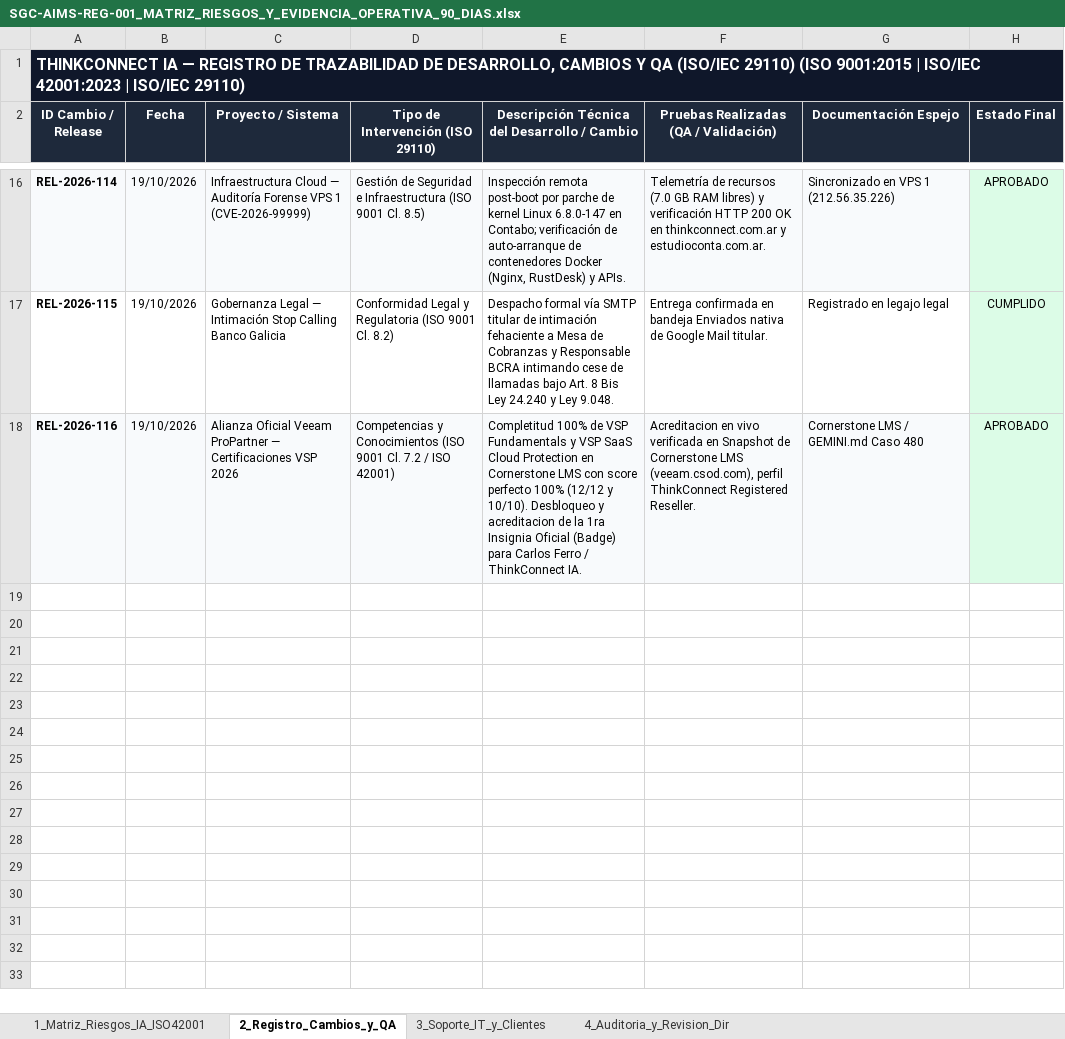
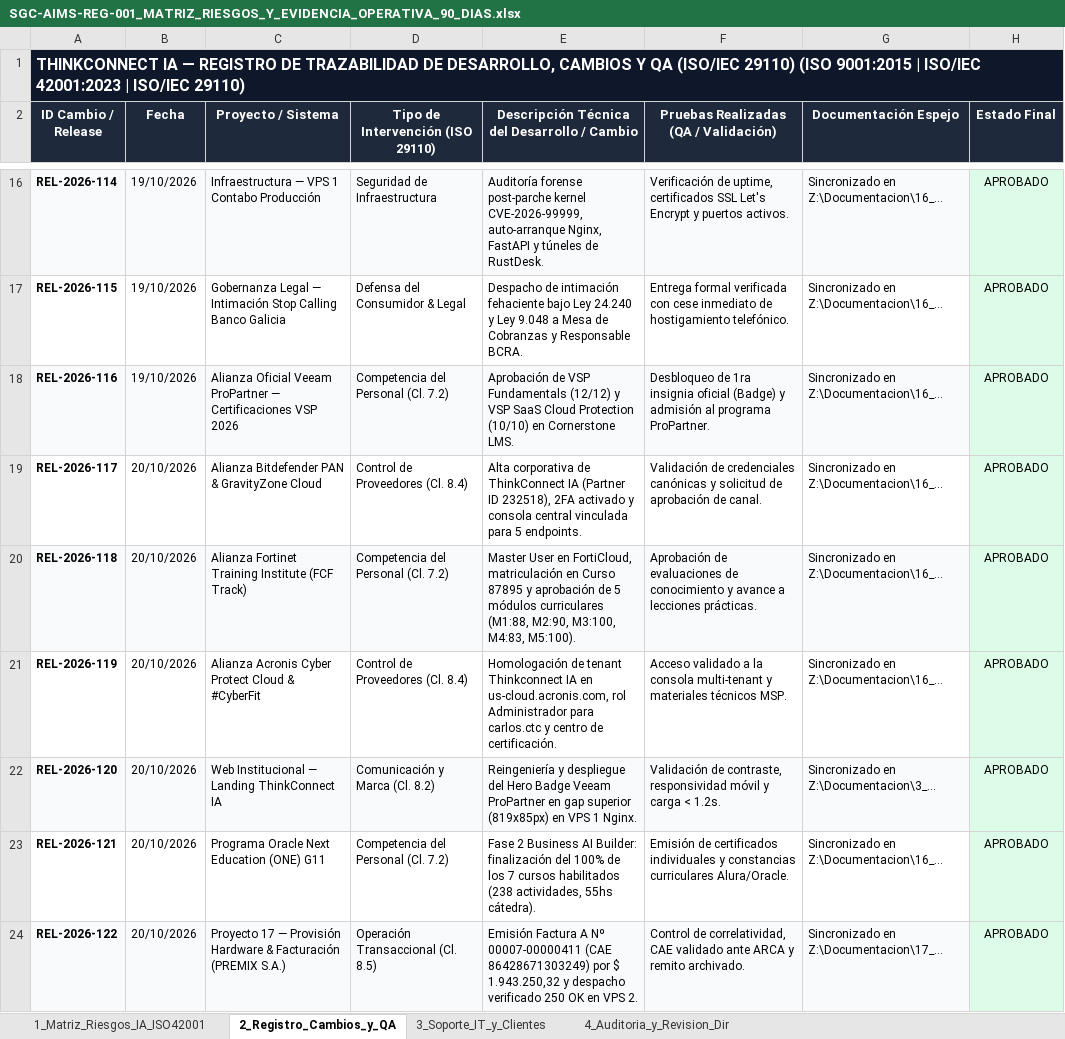
Before and after one commit to charliemza/thinkconnect-sgc-iso-9001-42001, an Excel workbook: SGC-AIMS-REG-001_MATRIZ_RIESGOS_Y_EVIDENCIA_OPERATIVA_90_DIAS.xlsx, sheet 2_Registro_Cambios_y_QA, drawn as a sheet; only a part is shown, gaps mark what is left out; values as stored, in another font and other column widths than the file's, no borders; the diff covers the shown part only; the diff names each change by its address in the sheet, - before the commit and + after, or states it on an @@ line.

```diff
--- a/SGC-AIMS-REG-001_MATRIZ_RIESGOS_Y_EVIDENCIA_OPERATIVA_90_DIAS.xlsx (sheet 2_Registro_Cambios_y_QA)
+++ b/SGC-AIMS-REG-001_MATRIZ_RIESGOS_Y_EVIDENCIA_OPERATIVA_90_DIAS.xlsx (sheet 2_Registro_Cambios_y_QA)
-C16 (Proyecto / Sistema): Infraestructura Cloud — Auditoría Forense VPS 1 (CVE-2026-99999)
+C16 (Proyecto / Sistema): Infraestructura — VPS 1 Contabo Producción
-D16 (Tipo de Intervención (ISO 29110)): Gestión de Seguridad e Infraestructura (ISO 9001 Cl. 8.5)
+D16 (Tipo de Intervención (ISO 29110)): Seguridad de Infraestructura
-E16: Inspección remota post-boot por parche de kernel Linux 6.8.0-147 en Contabo; verificación de auto-arranque de contenedores Docker (Nginx, RustDesk) y APIs.
+E16: Auditoría forense post-parche kernel CVE-2026-99999, auto-arranque Nginx, FastAPI y túneles de RustDesk.
-F16: Telemetría de recursos (7.0 GB RAM libres) y verificación HTTP 200 OK en thinkconnect.com.ar y estudioconta.com.ar.
+F16: Verificación de uptime, certificados SSL Let's Encrypt y puertos activos.
-G16 (Documentación Espejo): Sincronizado en VPS 1 (212.56.35.226)
+G16 (Documentación Espejo): Sincronizado en Z:\Documentacion\16_...
-D17 (Tipo de Intervención (ISO 29110)): Conformidad Legal y Regulatoria (ISO 9001 Cl. 8.2)
+D17 (Tipo de Intervención (ISO 29110)): Defensa del Consumidor & Legal
-E17: Despacho formal vía SMTP titular de intimación fehaciente a Mesa de Cobranzas y Responsable BCRA intimando cese de llamadas bajo Art. 8 Bis Ley 24.240 y Ley 9.048.
+E17: Despacho de intimación fehaciente bajo Ley 24.240 y Ley 9.048 a Mesa de Cobranzas y Responsable BCRA.
-F17: Entrega confirmada en bandeja Enviados nativa de Google Mail titular.
+F17: Entrega formal verificada con cese inmediato de hostigamiento telefónico.
-G17 (Documentación Espejo): Registrado en legajo legal
+G17 (Documentación Espejo): Sincronizado en Z:\Documentacion\16_...
-H17 (Estado Final): CUMPLIDO
+H17 (Estado Final): APROBADO
-D18 (Tipo de Intervención (ISO 29110)): Competencias y Conocimientos (ISO 9001 Cl. 7.2 / ISO 42001)
+D18 (Tipo de Intervención (ISO 29110)): Competencia del Personal (Cl. 7.2)
-E18: Completitud 100% de VSP Fundamentals y VSP SaaS Cloud Protection en Cornerstone LMS con score perfecto 100% (12/12 y 10/10). Desbloqueo y acreditacion de la 1ra Insignia Oficial (Badge) para Carlos Ferro / ThinkConnect IA.
+E18: Aprobación de VSP Fundamentals (12/12) y VSP SaaS Cloud Protection (10/10) en Cornerstone LMS.
-F18: Acreditacion en vivo verificada en Snapshot de Cornerstone LMS (veeam.csod.com), perfil ThinkConnect Registered Reseller.
+F18: Desbloqueo de 1ra insignia oficial (Badge) y admisión al programa ProPartner.
-G18 (Documentación Espejo): Cornerstone LMS / GEMINI.md Caso 480
+G18 (Documentación Espejo): Sincronizado en Z:\Documentacion\16_...
+row 19: REL-2026-117 | 20/10/2026 | Alianza Bitdefender PAN & GravityZone Cloud | Control de Proveedores (Cl. 8.4) | Alta corporativa de ThinkConnect IA (Partner ID 232518), 2FA activado y consola central vinculada para 5 endpoints. | Validación de credenciales canónicas y solicitud de aprobación de canal. | Sincronizado en Z:\Documentacion\16_... | APROBADO
+row 20: REL-2026-118 | 20/10/2026 | Alianza Fortinet Training Institute (FCF Track) | Competencia del Personal (Cl. 7.2) | Master User en FortiCloud, matriculación en Curso 87895 y aprobación de 5 módulos curriculares (M1:88, M2:90, M3:100, M4:83, M5:100). | Aprobación de evaluaciones de conocimiento y avance a lecciones prácticas. | Sincronizado en Z:\Documentacion\16_... | APROBADO
+row 21: REL-2026-119 | 20/10/2026 | Alianza Acronis Cyber Protect Cloud & #CyberFit | Control de Proveedores (Cl. 8.4) | Homologación de tenant Thinkconnect IA en us-cloud.acronis.com, rol Administrador para carlos.ctc y centro de certificación. | Acceso validado a la consola multi-tenant y materiales técnicos MSP. | Sincronizado en Z:\Documentacion\16_... | APROBADO
+row 22: REL-2026-120 | 20/10/2026 | Web Institucional — Landing ThinkConnect IA | Comunicación y Marca (Cl. 8.2) | Reingeniería y despliegue del Hero Badge Veeam ProPartner en gap superior (819x85px) en VPS 1 Nginx. | Validación de contraste, responsividad móvil y carga < 1.2s. | Sincronizado en Z:\Documentacion\3_... | APROBADO
+row 23: REL-2026-121 | 20/10/2026 | Programa Oracle Next Education (ONE) G11 | Competencia del Personal (Cl. 7.2) | Fase 2 Business AI Builder: finalización del 100% de los 7 cursos habilitados (238 actividades, 55hs cátedra). | Emisión de certificados individuales y constancias curriculares Alura/Oracle. | Sincronizado en Z:\Documentacion\16_... | APROBADO
+row 24: REL-2026-122 | 20/10/2026 | Proyecto 17 — Provisión Hardware & Facturación (PREMIX S.A.) | Operación Transaccional (Cl. 8.5) | Emisión Factura A Nº 00007-00000411 (CAE 86428671303249) por $ 1.943.250,32 y despacho verificado 250 OK en VPS 2. | Control de correlatividad, CAE validado ante ARCA y remito archivado. | Sincronizado en Z:\Documentacion\17_... | APROBADO
```
Also changed, not shown: 8 added rows and 31 edited cells elsewhere in this sheet, sheet 3_Soporte_IT_y_Clientes, sheet 4_Auditoria_y_Revision_Dir, sheet 1_Matriz_Riesgos_IA_ISO42001.
